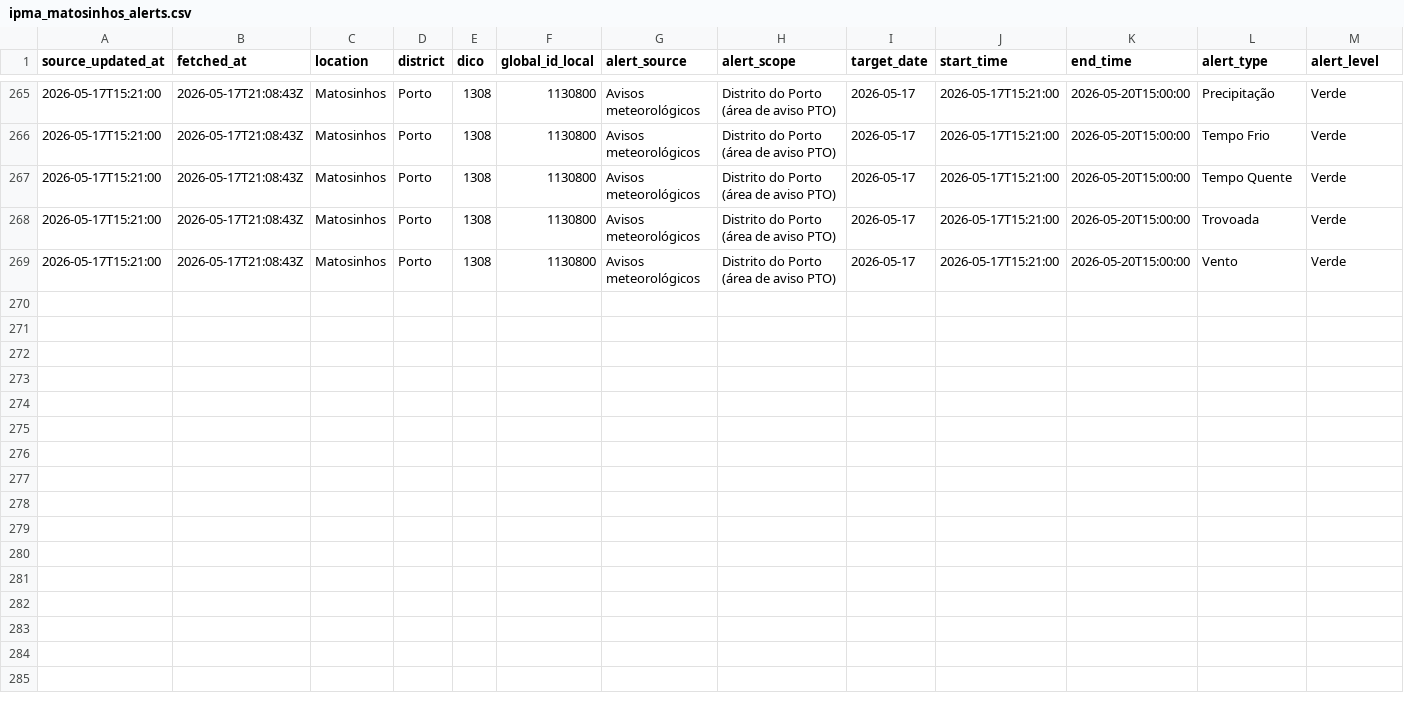
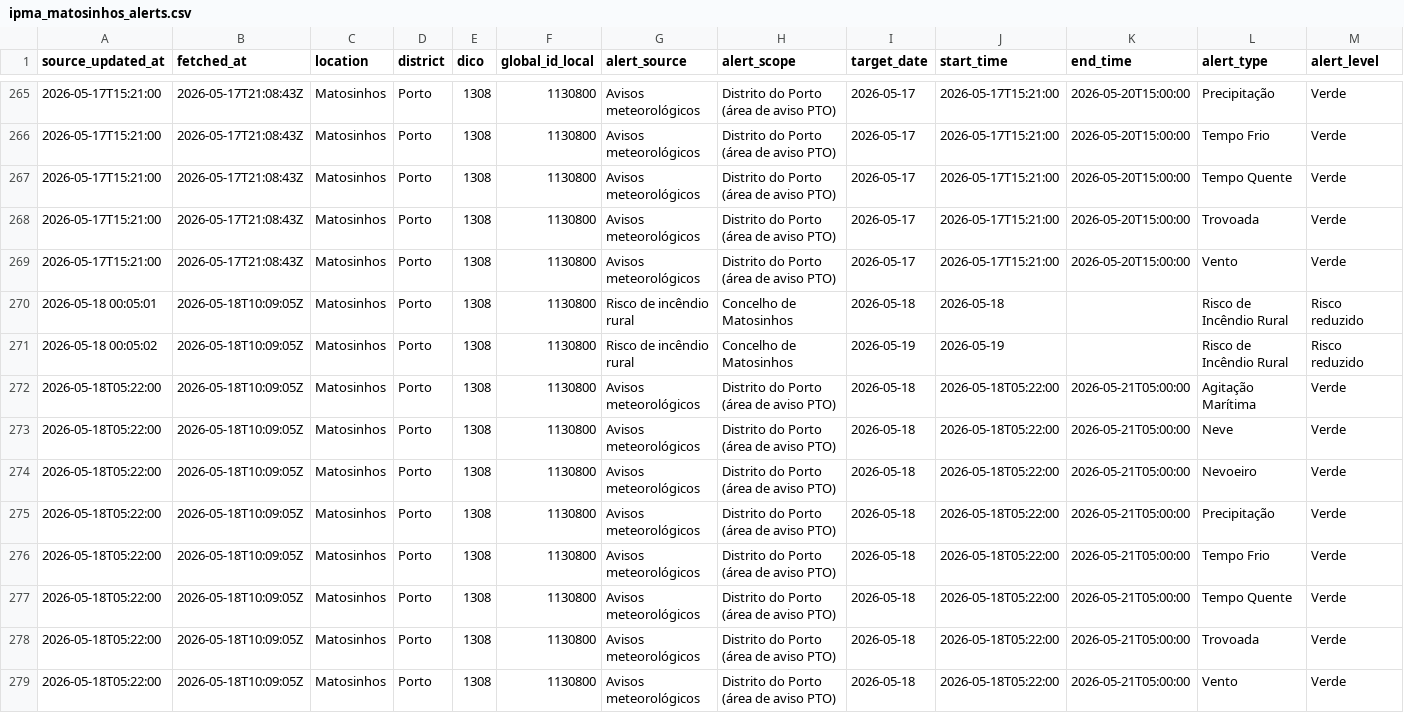
Before and after one commit to DBLQA90/qualar_matosinhos, a CSV file: data/ipma_matosinhos_alerts.csv, drawn as a sheet; only a part is shown, gaps mark what is left out; rows hold the shown columns only; the diff names each change by its address in the sheet, - before the commit and + after, or states it on an @@ line.

```diff
--- a/data/ipma_matosinhos_alerts.csv
+++ b/data/ipma_matosinhos_alerts.csv
+row 270: 2026-05-18 00:05:01 | 2026-05-18T10:09:05Z | Matosinhos | Porto | 1308 | 1130800 | Risco de incêndio rural | Concelho de Matosinhos | 2026-05-18 | 2026-05-18 |  | Risco de Incêndio Rural | Risco reduzido
+row 271: 2026-05-18 00:05:02 | 2026-05-18T10:09:05Z | Matosinhos | Porto | 1308 | 1130800 | Risco de incêndio rural | Concelho de Matosinhos | 2026-05-19 | 2026-05-19 |  | Risco de Incêndio Rural | Risco reduzido
+row 272: 2026-05-18T05:22:00 | 2026-05-18T10:09:05Z | Matosinhos | Porto | 1308 | 1130800 | Avisos meteorológicos | Distrito do Porto (área de aviso PTO) | 2026-05-18 | 2026-05-18T05:22:00 | 2026-05-21T05:00:00 | Agitação Marítima | Verde
+row 273: 2026-05-18T05:22:00 | 2026-05-18T10:09:05Z | Matosinhos | Porto | 1308 | 1130800 | Avisos meteorológicos | Distrito do Porto (área de aviso PTO) | 2026-05-18 | 2026-05-18T05:22:00 | 2026-05-21T05:00:00 | Neve | Verde
+row 274: 2026-05-18T05:22:00 | 2026-05-18T10:09:05Z | Matosinhos | Porto | 1308 | 1130800 | Avisos meteorológicos | Distrito do Porto (área de aviso PTO) | 2026-05-18 | 2026-05-18T05:22:00 | 2026-05-21T05:00:00 | Nevoeiro | Verde
+row 275: 2026-05-18T05:22:00 | 2026-05-18T10:09:05Z | Matosinhos | Porto | 1308 | 1130800 | Avisos meteorológicos | Distrito do Porto (área de aviso PTO) | 2026-05-18 | 2026-05-18T05:22:00 | 2026-05-21T05:00:00 | Precipitação | Verde
+row 276: 2026-05-18T05:22:00 | 2026-05-18T10:09:05Z | Matosinhos | Porto | 1308 | 1130800 | Avisos meteorológicos | Distrito do Porto (área de aviso PTO) | 2026-05-18 | 2026-05-18T05:22:00 | 2026-05-21T05:00:00 | Tempo Frio | Verde
+row 277: 2026-05-18T05:22:00 | 2026-05-18T10:09:05Z | Matosinhos | Porto | 1308 | 1130800 | Avisos meteorológicos | Distrito do Porto (área de aviso PTO) | 2026-05-18 | 2026-05-18T05:22:00 | 2026-05-21T05:00:00 | Tempo Quente | Verde
+row 278: 2026-05-18T05:22:00 | 2026-05-18T10:09:05Z | Matosinhos | Porto | 1308 | 1130800 | Avisos meteorológicos | Distrito do Porto (área de aviso PTO) | 2026-05-18 | 2026-05-18T05:22:00 | 2026-05-21T05:00:00 | Trovoada | Verde
+row 279: 2026-05-18T05:22:00 | 2026-05-18T10:09:05Z | Matosinhos | Porto | 1308 | 1130800 | Avisos meteorológicos | Distrito do Porto (área de aviso PTO) | 2026-05-18 | 2026-05-18T05:22:00 | 2026-05-21T05:00:00 | Vento | Verde
```
Also changed, not shown: data/clima_extremo_matosinhos_risk.csv, data/ipma_matosinhos_heat_waves.csv, 17 other files.
